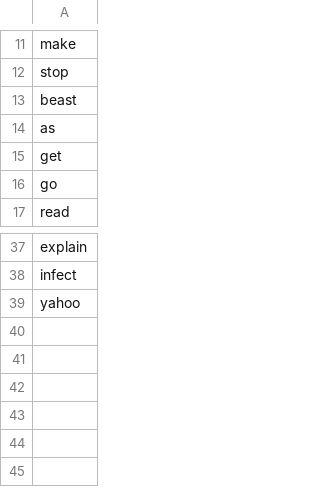
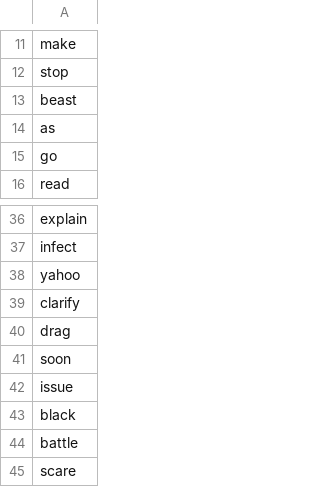
Before and after one commit to rmaestre/simple-rbs-sa, a TSV file: data/stopwords.tsv, drawn as a sheet; only a part is shown, gaps mark what is left out; removed rows and columns are numbered as before the commit, all else as after; the diff names each change by its address in the sheet, - before the commit and + after, or states it on an @@ line.

```diff
--- a/data/stopwords.tsv
+++ b/data/stopwords.tsv
-row 15: get
+row 39: clarify
+row 40: drag
+row 41: soon
+row 42: issue
+row 43: black
+row 44: battle
+row 45: scare
```
Also changed, not shown: 12 other files.
